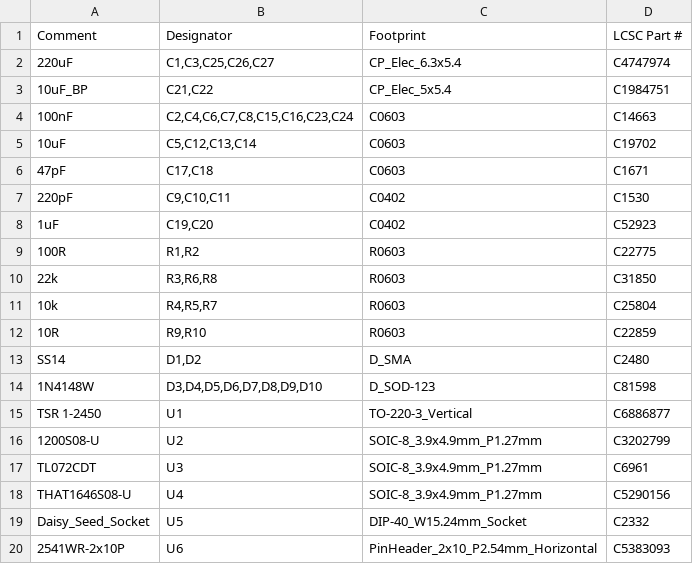
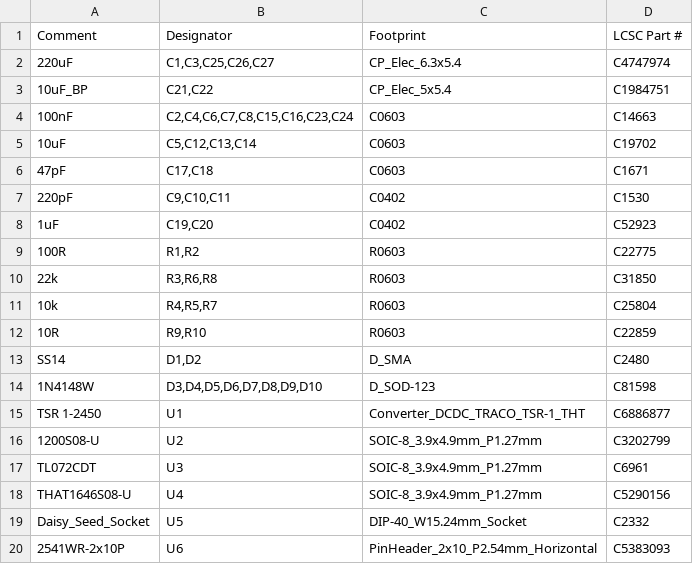
Before and after one commit to chrisfromthepast/ICIO500, a CSV file: build/jlcpcb/icio500_bom.csv, drawn as a sheet.

```diff
--- a/build/jlcpcb/icio500_bom.csv
+++ b/build/jlcpcb/icio500_bom.csv
@@ -14,3 +14,3 @@ SS14,"D1,D2",D_SMA,C2480
 1N4148W,"D3,D4,D5,D6,D7,D8,D9,D10",D_SOD-123,C81598
-TSR 1-2450,U1,TO-220-3_Vertical,C6886877
+TSR 1-2450,U1,Converter_DCDC_TRACO_TSR-1_THT,C6886877
 1200S08-U,U2,SOIC-8_3.9x4.9mm_P1.27mm,C3202799
```
Also changed, not shown: build/jlcpcb/icio500_cpl.csv, build/jlcpcb/panel_satellite_bom.csv, 52 other files.
